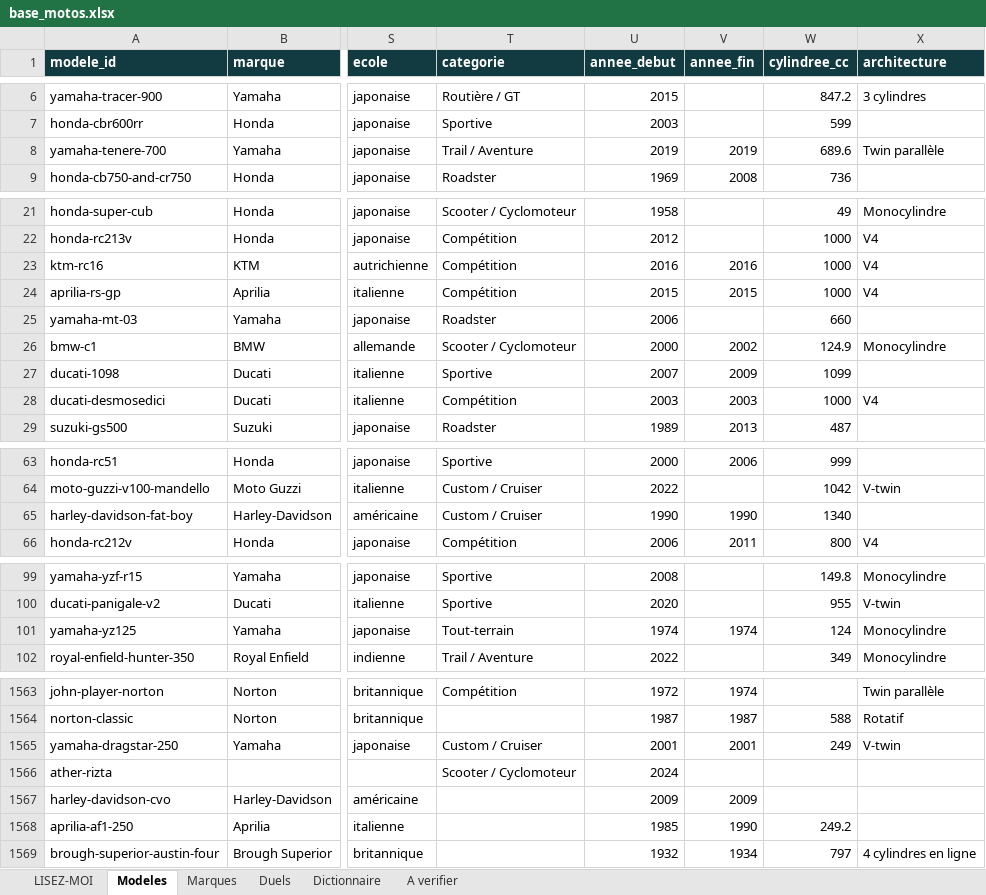
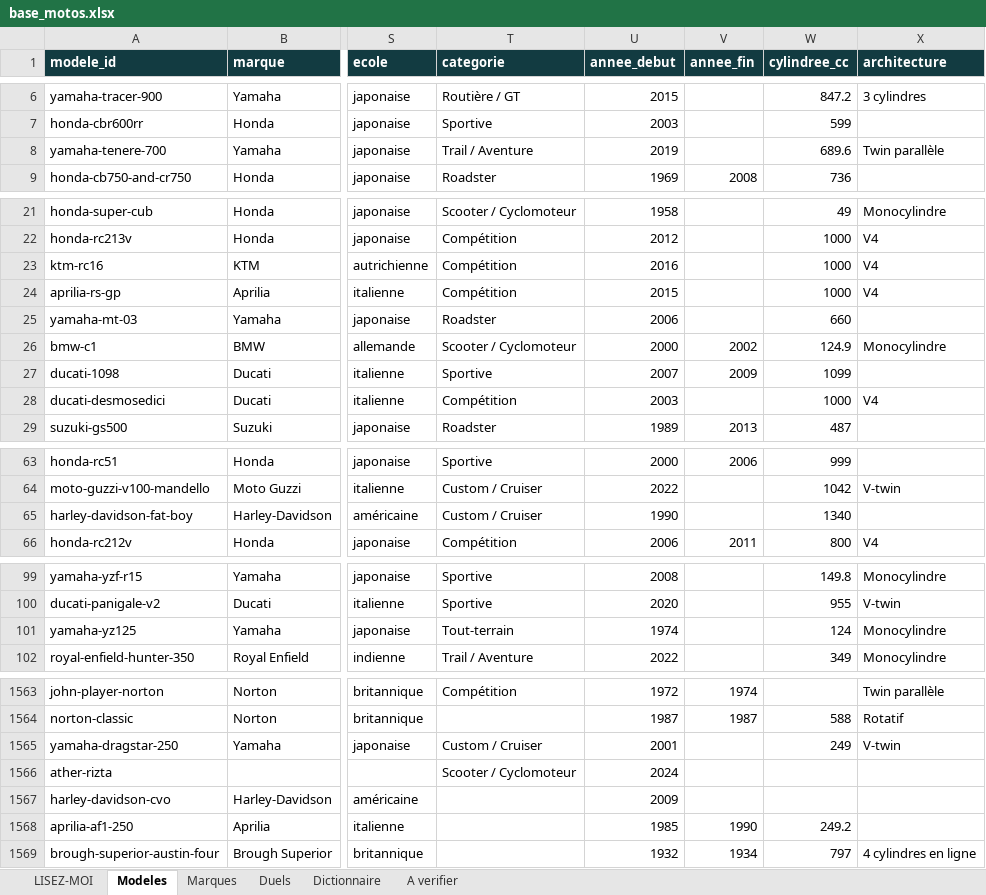
Before and after one commit to jutilisegithupourunprojet/Cylindree-moto.com, an Excel workbook: data/out/base_motos.xlsx, sheet Modeles, drawn as a sheet; only a part is shown, gaps mark what is left out; values as stored, in another font and other column widths than the file's, no borders; the diff covers the shown part only; the diff names each change by its address in the sheet, - before the commit and + after, or states it on an @@ line.

```diff
--- a/data/out/base_motos.xlsx (sheet Modeles)
+++ b/data/out/base_motos.xlsx (sheet Modeles)
-V8 (annee_fin): 2019
+V8 (annee_fin): (empty)
-V23 (annee_fin): 2016
+V23 (annee_fin): (empty)
-V24 (annee_fin): 2015
+V24 (annee_fin): (empty)
-V28 (annee_fin): 2003
+V28 (annee_fin): (empty)
-V65 (annee_fin): 1990
+V65 (annee_fin): (empty)
-V101 (annee_fin): 1974
+V101 (annee_fin): (empty)
-V1565 (annee_fin): 2001
+V1565 (annee_fin): (empty)
-V1567 (annee_fin): 2009
+V1567 (annee_fin): (empty)
```
Also changed, not shown: 21 edited cells elsewhere in this sheet, sheet Duels, sheet LISEZ-MOI, 6 other files.
